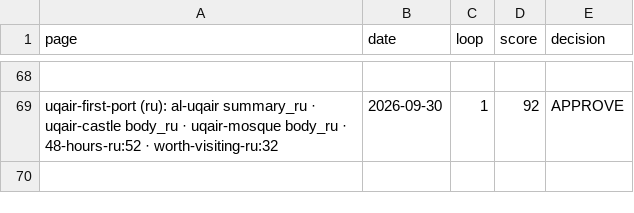
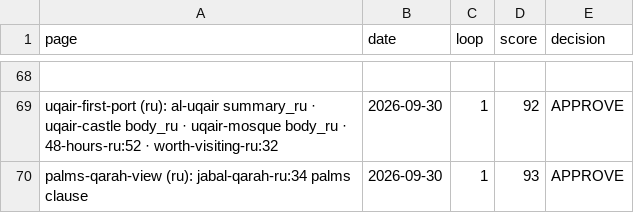
Before and after one commit to eyad62689-lab/visit-alahsa, a CSV file: ru-translation/memory/scores.csv, drawn as a sheet; only a part is shown, gaps mark what is left out; the diff names each change by its address in the sheet, - before the commit and + after, or states it on an @@ line.

```diff
--- a/ru-translation/memory/scores.csv
+++ b/ru-translation/memory/scores.csv
+row 70: palms-qarah-view (ru): jabal-qarah-ru:34 palms clause | 2026-09-30 | 1 | 93 | APPROVE
```
Also changed, not shown: de-translation/memory/scores.csv, zh-translation/memory/scores.csv, 4 other files.
